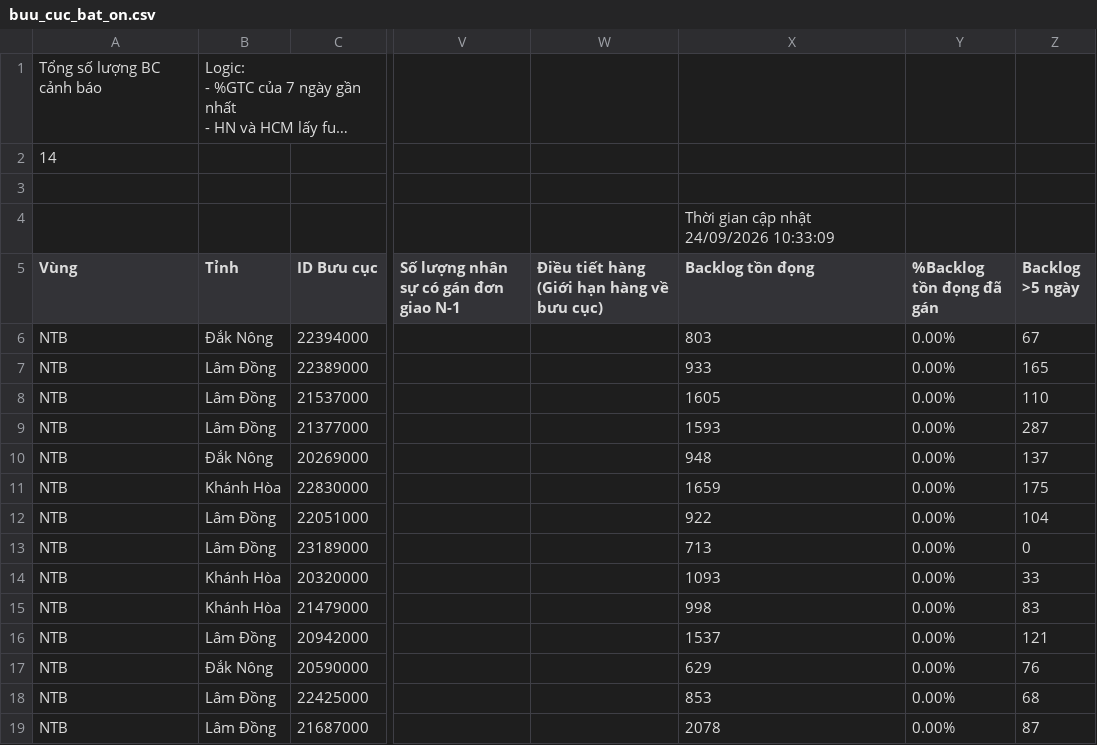
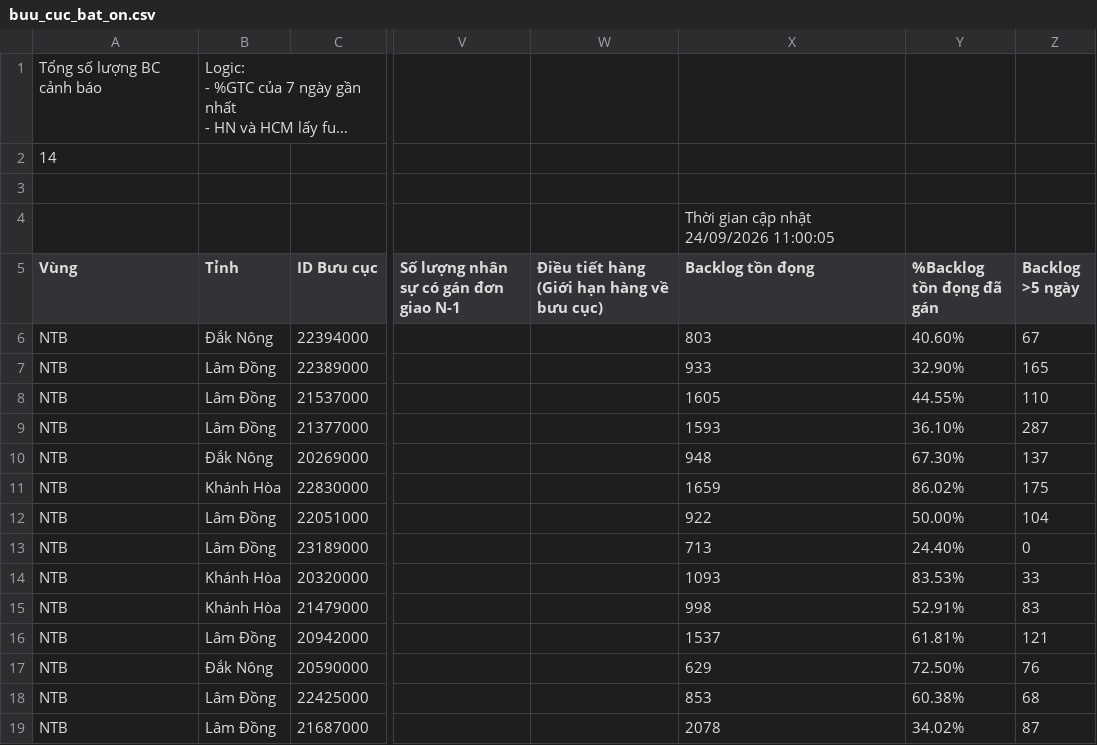
Before and after one commit to thuyntt2-creator/Dashboard_NTB_2026, a CSV file: buu_cuc_bat_on.csv, drawn as a sheet; only a part is shown, gaps mark what is left out; long unchanged cells end in …; the diff names each change by its address in the sheet, - before the commit and + after, or states it on an @@ line.

Commit message:
Auto update data, DB and /hop weekly report

```diff
--- a/buu_cuc_bat_on.csv
+++ b/buu_cuc_bat_on.csv
-X4 (Backlog tồn đọng): Thời gian cập nhật 24/09/2026 10:33:09
+X4 (Backlog tồn đọng): Thời gian cập nhật 24/09/2026 11:00:05
-Y6 (%Backlog tồn đọng đã gán): 0.00%
+Y6 (%Backlog tồn đọng đã gán): 40.60%
-Y7 (%Backlog tồn đọng đã gán): 0.00%
+Y7 (%Backlog tồn đọng đã gán): 32.90%
-Y8 (%Backlog tồn đọng đã gán): 0.00%
+Y8 (%Backlog tồn đọng đã gán): 44.55%
-Y9 (%Backlog tồn đọng đã gán): 0.00%
+Y9 (%Backlog tồn đọng đã gán): 36.10%
-Y10 (%Backlog tồn đọng đã gán): 0.00%
+Y10 (%Backlog tồn đọng đã gán): 67.30%
-Y11 (%Backlog tồn đọng đã gán): 0.00%
+Y11 (%Backlog tồn đọng đã gán): 86.02%
-Y12 (%Backlog tồn đọng đã gán): 0.00%
+Y12 (%Backlog tồn đọng đã gán): 50.00%
-Y13 (%Backlog tồn đọng đã gán): 0.00%
+Y13 (%Backlog tồn đọng đã gán): 24.40%
-Y14 (%Backlog tồn đọng đã gán): 0.00%
+Y14 (%Backlog tồn đọng đã gán): 83.53%
-Y15 (%Backlog tồn đọng đã gán): 0.00%
+Y15 (%Backlog tồn đọng đã gán): 52.91%
-Y16 (%Backlog tồn đọng đã gán): 0.00%
+Y16 (%Backlog tồn đọng đã gán): 61.81%
-Y17 (%Backlog tồn đọng đã gán): 0.00%
+Y17 (%Backlog tồn đọng đã gán): 72.50%
-Y18 (%Backlog tồn đọng đã gán): 0.00%
+Y18 (%Backlog tồn đọng đã gán): 60.38%
-Y19 (%Backlog tồn đọng đã gán): 0.00%
+Y19 (%Backlog tồn đọng đã gán): 34.02%
```
Also changed, not shown: 4 other files.
